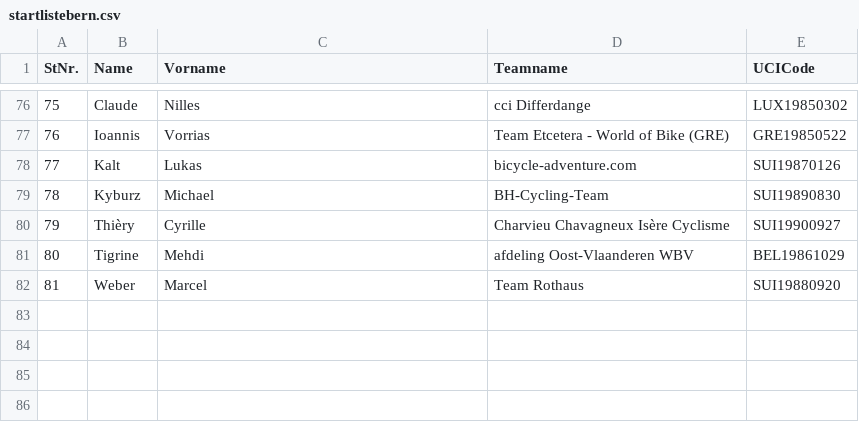
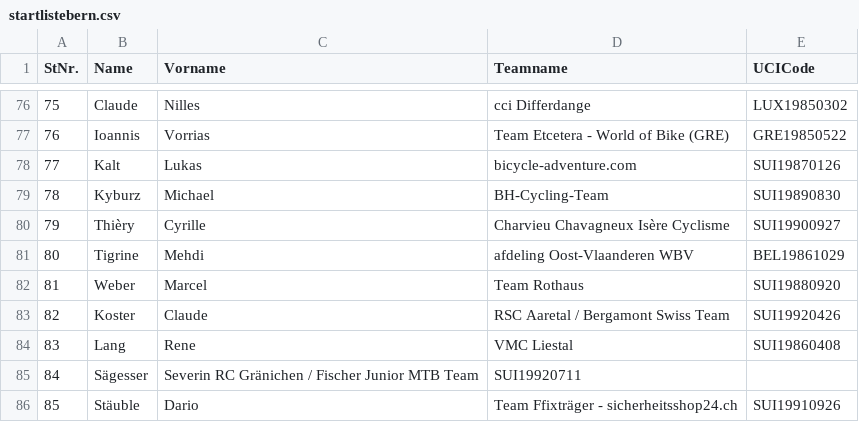
Before and after one commit to dstucki/RadioTour, a CSV file: res/raw/startlistebern.csv, drawn as a sheet; only a part is shown, gaps mark what is left out.

Commit message:
Added 4 new drivers according to internet startlist

```diff
--- a/res/raw/startlistebern.csv
+++ b/res/raw/startlistebern.csv
@@ -82 +82,5 @@ StNr.;Name;Vorname;Teamname;UCICode
 81;Weber;Marcel;Team Rothaus;SUI19880920
+82;Koster;Claude;RSC Aaretal / Bergamont Swiss Team;SUI19920426
+83;Lang;Rene;VMC Liestal;SUI19860408
+84;Sägesser;Severin	RC Gränichen / Fischer Junior MTB Team;SUI19920711
+85;Stäuble;Dario;Team Ffixträger - sicherheitsshop24.ch;SUI19910926
```
